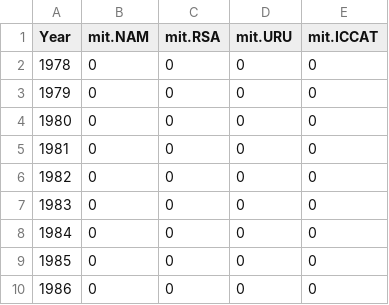
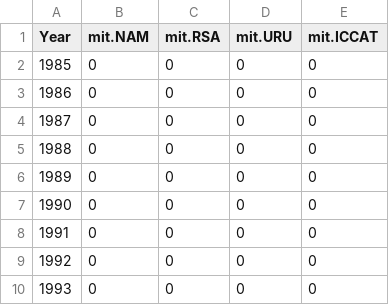
Before and after one commit to steffenoppel/AYNA_IPM, a CSV file: BycatchData/AYNA_bycatch_mitigation_props_perfleet.csv, drawn as a sheet; only a part is shown; the shorter side is filled out with more unchanged rows; the diff names each change by its address in the sheet, - before the commit and + after, or states it on an @@ line.

Commit message:
reduced input data to 1985
removed unreliable years when chicks were ringed that were never seen again; adjusted other input data accordingly

```diff
--- a/BycatchData/AYNA_bycatch_mitigation_props_perfleet.csv
+++ b/BycatchData/AYNA_bycatch_mitigation_props_perfleet.csv
-row 2: 1978 | 0 | 0 | 0 | 0
-row 3: 1979 | 0 | 0 | 0 | 0
-row 4: 1980 | 0 | 0 | 0 | 0
-row 5: 1981 | 0 | 0 | 0 | 0
-row 6: 1982 | 0 | 0 | 0 | 0
-row 7: 1983 | 0 | 0 | 0 | 0
-row 8: 1984 | 0 | 0 | 0 | 0
```
Also changed, not shown: 4 other files.
